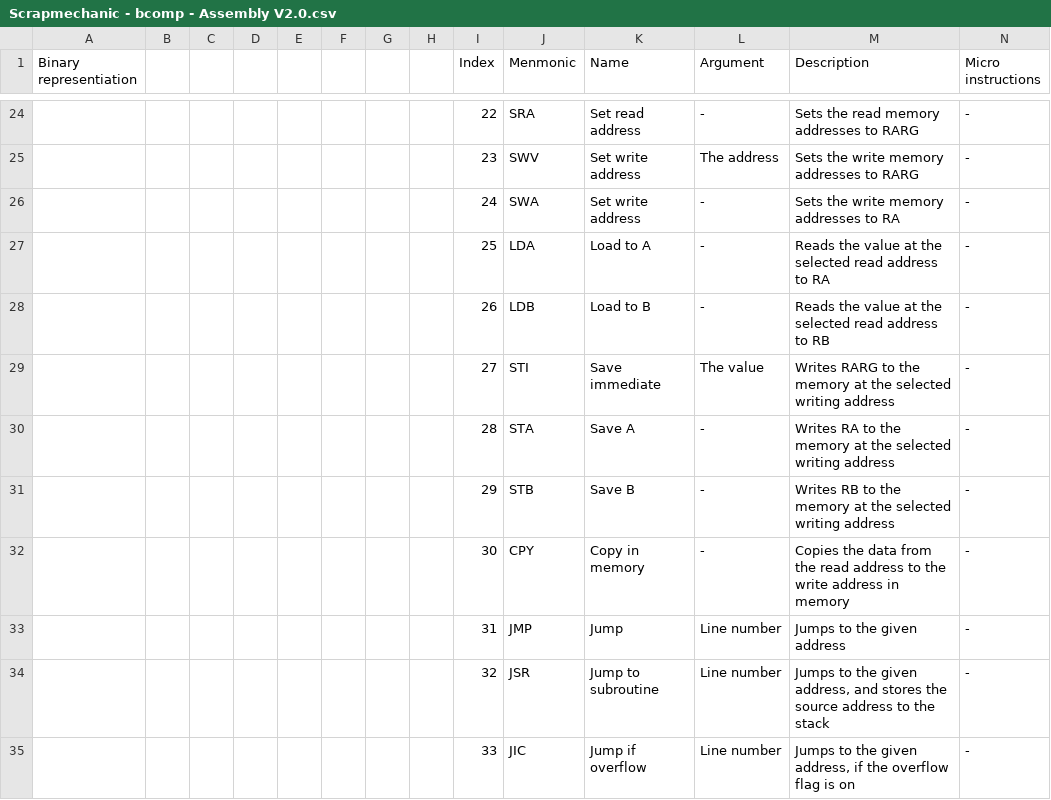
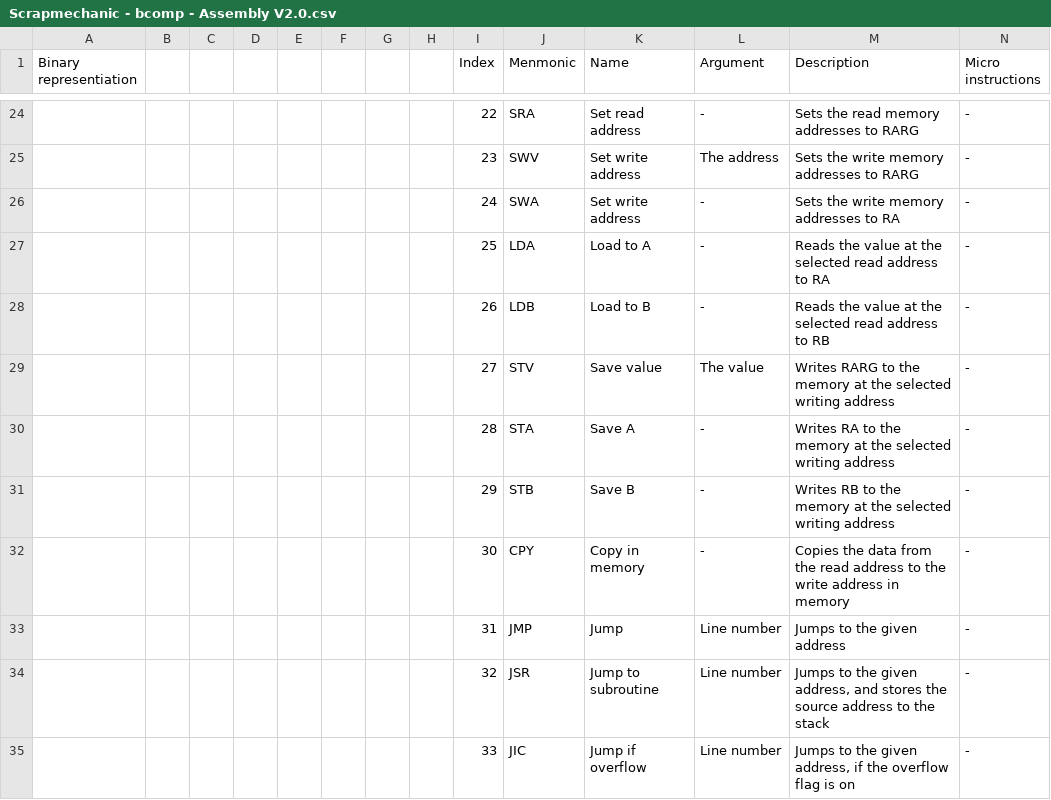
Before and after one commit to Barni-Mezei/bcomp, a CSV file: doc/Scrapmechanic - bcomp - Assembly V2.0.csv, drawn as a sheet; only a part is shown, gaps mark what is left out.

```diff
--- a/doc/Scrapmechanic - bcomp - Assembly V2.0.csv
+++ b/doc/Scrapmechanic - bcomp - Assembly V2.0.csv
@@ -28,3 +28,3 @@ Binary representiation,,,,,,,,Index,Menmonic,Name,Argument,Description,Micro ins
 ,,,,,,,,26,LDB,Load to B,-,Reads the value at the selected read address to RB,-
-,,,,,,,,27,STI,Save immediate,The value,Writes RARG to the memory at the selected writing address,-
+,,,,,,,,27,STV,Save value,The value,Writes RARG to the memory at the selected writing address,-
 ,,,,,,,,28,STA,Save A,-,Writes RA to the memory at the selected writing address,-
```
Also changed, not shown: 7 other files.
